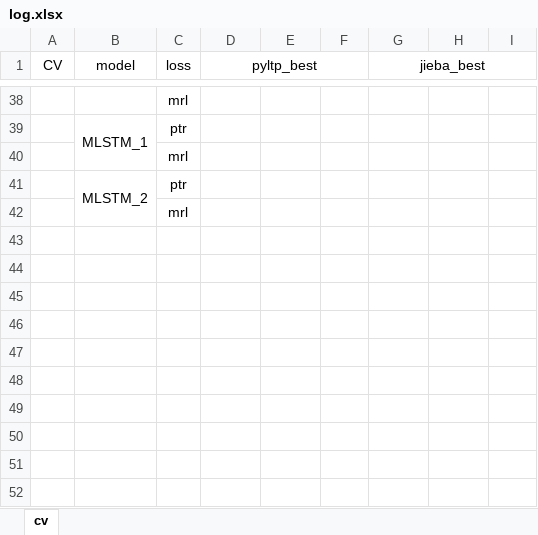
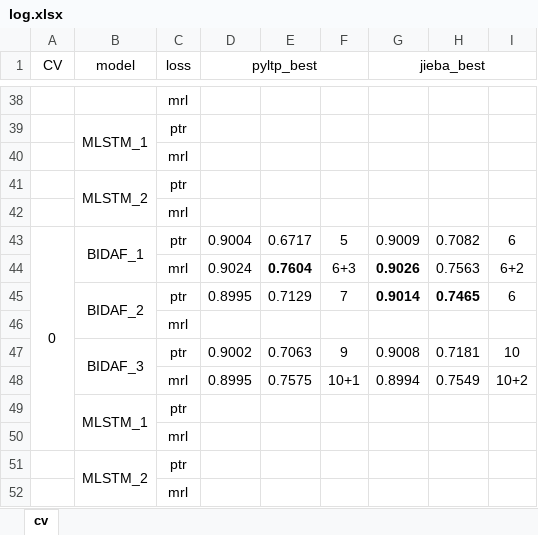
Before and after one commit to eguilg/military_ai, an Excel workbook: data/log.xlsx, sheet cv, drawn as a sheet; only a part is shown, gaps mark what is left out; values as stored, in another font and other column widths than the file's, no borders; the diff names each change by its address in the sheet, - before the commit and + after, or states it on an @@ line.

```diff
--- a/data/log.xlsx (sheet cv)
+++ b/data/log.xlsx (sheet cv)
+row 43: 0 | BIDAF_1 | ptr | 0.9004 | 0.6717 | 5 | 0.9009 | 0.7082 | 6
+row 44:  |  | mrl | 0.9024 | 0.7604 | 6+3 | 0.9026 | 0.7563 | 6+2
+row 45:  | BIDAF_2 | ptr | 0.8995 | 0.7129 | 7 | 0.9014 | 0.7465 | 6
+row 46:  |  | mrl
+row 47:  | BIDAF_3 | ptr | 0.9002 | 0.7063 | 9 | 0.9008 | 0.7181 | 10
+row 48:  |  | mrl | 0.8995 | 0.7575 | 10+1 | 0.8994 | 0.7549 | 10+2
+row 49:  | MLSTM_1 | ptr
+row 50:  |  | mrl
+row 51:  | MLSTM_2 | ptr
+row 52:  |  | mrl
```
Also changed, not shown: 4 other files.
